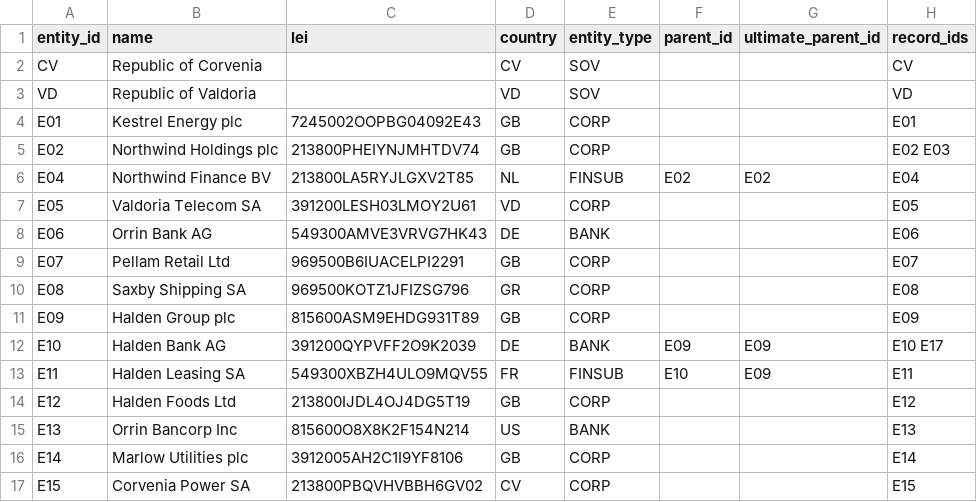
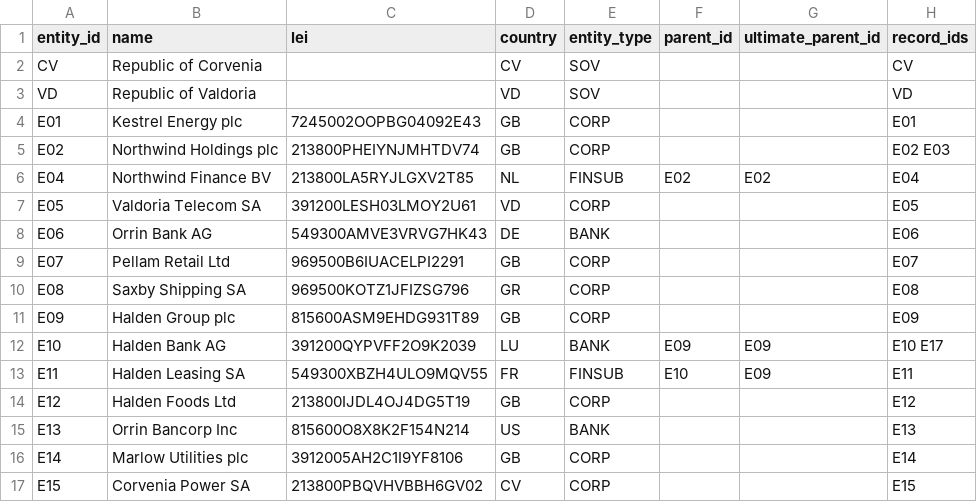
Before and after one commit to lambdamusic/semantic-ladder-demo, a CSV file: domains/credit/data/executed/entities.csv, drawn as a sheet.

```diff
--- a/domains/credit/data/executed/entities.csv
+++ b/domains/credit/data/executed/entities.csv
@@ -11,3 +11,3 @@ E08,Saxby Shipping SA,969500KOTZ1JFIZSG796,GR,CORP,,,E08
 E09,Halden Group plc,815600ASM9EHDG931T89,GB,CORP,,,E09
-E10,Halden Bank AG,391200QYPVFF2O9K2039,DE,BANK,E09,E09,E10 E17
+E10,Halden Bank AG,391200QYPVFF2O9K2039,LU,BANK,E09,E09,E10 E17
 E11,Halden Leasing SA,549300XBZH4ULO9MQV55,FR,FINSUB,E10,E09,E11
```
Also changed, not shown: 7 other files.
